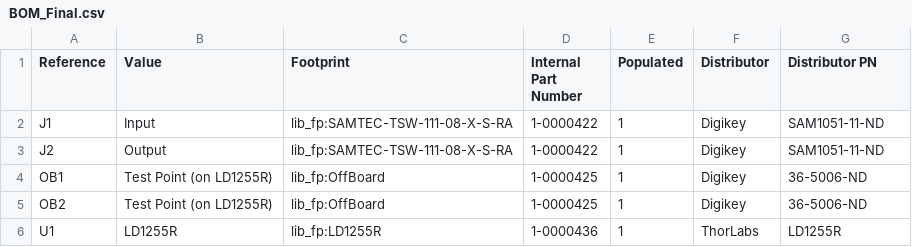
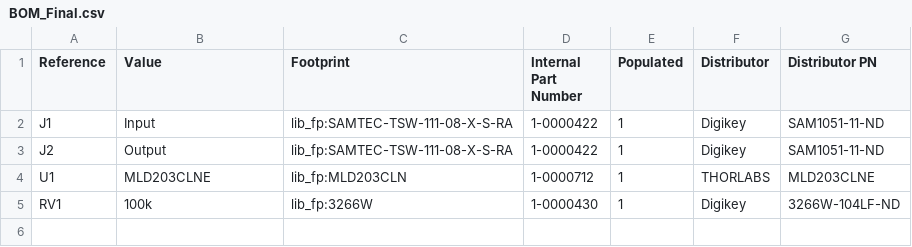
Before and after one commit to Jdbailey7/Clemson_OFMI, a CSV file: laser_driver_board/Production/BOM/BOM_Final.csv, drawn as a sheet.

Commit message:
Finalize laser driver board.

```diff
--- a/laser_driver_board/Production/BOM/BOM_Final.csv
+++ b/laser_driver_board/Production/BOM/BOM_Final.csv
@@ -3,4 +3,3 @@ J1,Input,lib_fp:SAMTEC-TSW-111-08-X-S-RA,1-0000422,1,Digikey,SAM1051-11-ND
 J2,Output,lib_fp:SAMTEC-TSW-111-08-X-S-RA,1-0000422,1,Digikey,SAM1051-11-ND
-OB1,Test Point (on LD1255R),lib_fp:OffBoard,1-0000425,1,Digikey,36-5006-ND
-OB2,Test Point (on LD1255R),lib_fp:OffBoard,1-0000425,1,Digikey,36-5006-ND
-U1,LD1255R,lib_fp:LD1255R,1-0000436,1,ThorLabs,LD1255R
+U1,MLD203CLNE,lib_fp:MLD203CLN,1-0000712,1,THORLABS,MLD203CLNE
+RV1,100k,lib_fp:3266W,1-0000430,1,Digikey,3266W-104LF-ND
```
Also changed, not shown: laser_driver_board/Production/BOM/KiCAD_raw_BOM.csv, 23 other files.
